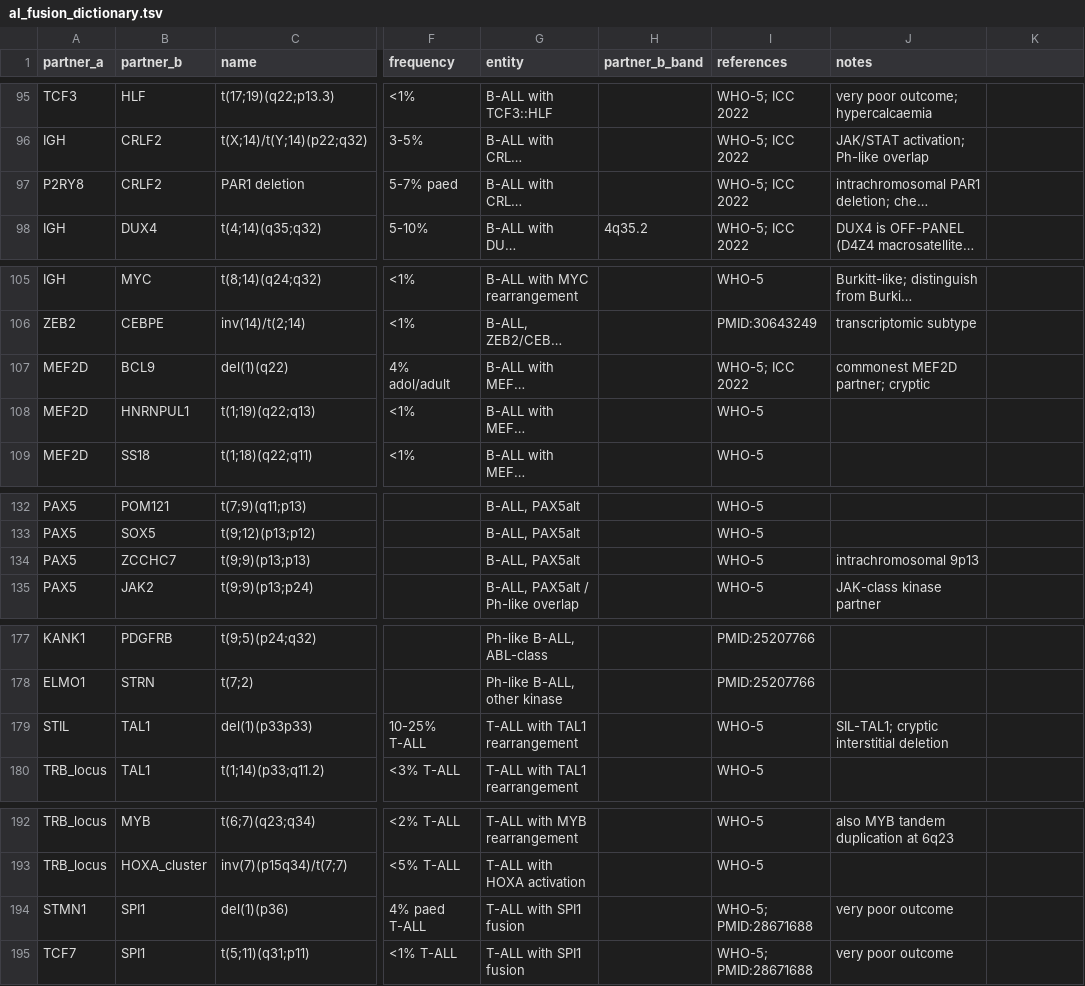
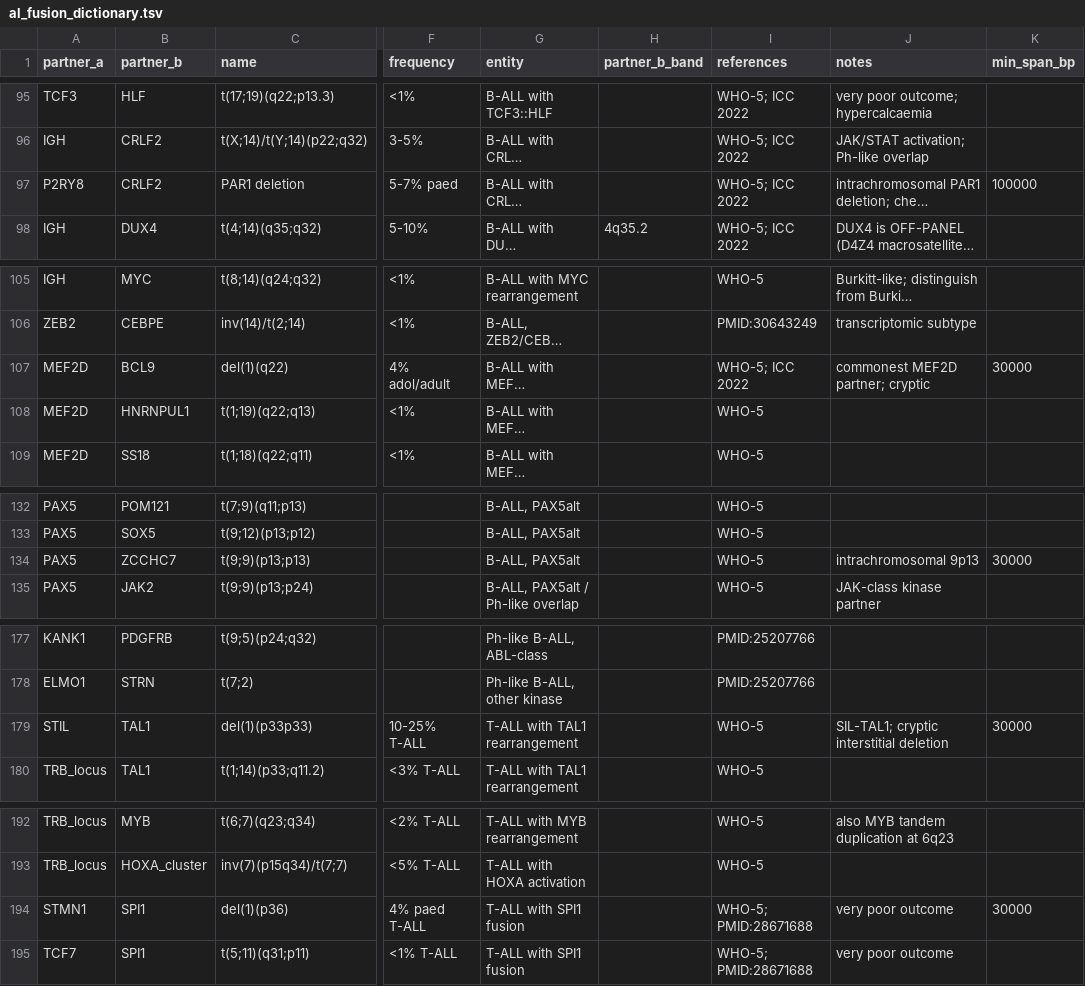
Before and after one commit to patkarlab/leukemia_awgs, a TSV file: assets/al_fusion_dictionary.tsv, drawn as a sheet; only a part is shown, gaps mark what is left out; long unchanged cells end in …; the diff names each change by its address in the sheet, - before the commit and + after, or states it on an @@ line.

Commit message:
Span guard for same-interval dictionary matches
Cryptic-deletion pairs sharing one panel interval matched on tokens
alone, stamping small intra-interval indels with defining entities.
Observed on validation samples: >100 artefacts per sample, including
false 'B-ALL with CRLF2 rearrangement' calls across PAR1 (spans
30-400bp vs ~320kb canonical) and a 35bp del labelled del(1)(p33p33).

Dictionary gains nullable min_span_bp (P2RY8::CRLF2 100kb; STIL::TAL1,
MEF2D::BCL9, STMN1::SPI1, PAX5::ZCCHC7 30kb). An undersized
intrachromosomal full match demotes to below_span: entity cleared,
measured span recorded in dict_notes, record retained for audit.
Named calls on one validation sample: 132 -> 4; true dic(9;12) and
t(9;22) findings unaffected.

```diff
--- a/assets/al_fusion_dictionary.tsv
+++ b/assets/al_fusion_dictionary.tsv
-K1: (empty)
+K1: min_span_bp
-K97 (min_span_bp): (empty)
+K97 (min_span_bp): 100000
-K107 (min_span_bp): (empty)
+K107 (min_span_bp): 30000
-K134 (min_span_bp): (empty)
+K134 (min_span_bp): 30000
-K179 (min_span_bp): (empty)
+K179 (min_span_bp): 30000
-K194 (min_span_bp): (empty)
+K194 (min_span_bp): 30000
```
Also changed, not shown: 1 other file.
